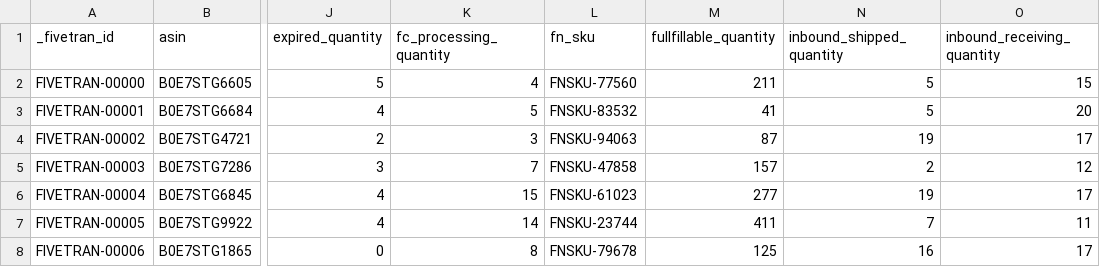
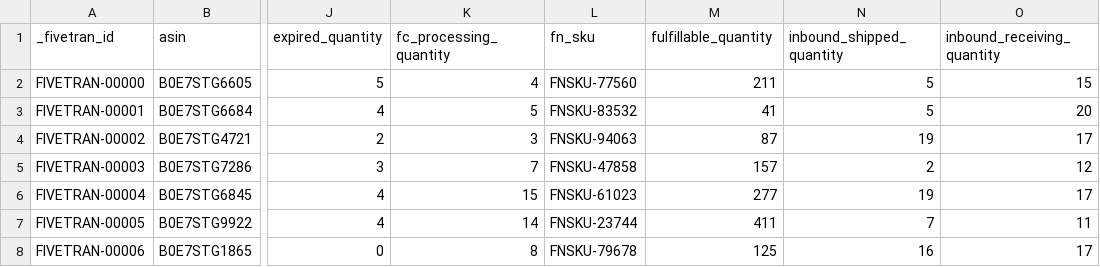
Before and after one commit to fivetran/dbt_amazon_selling_partner, a CSV file: integration_tests/seeds/fba_inventory_summary.csv, drawn as a sheet; only a part is shown, gaps mark what is left out; the diff names each change by its address in the sheet, - before the commit and + after, or states it on an @@ line.

```diff
--- a/integration_tests/seeds/fba_inventory_summary.csv
+++ b/integration_tests/seeds/fba_inventory_summary.csv
-M1: fullfillable_quantity
+M1: fulfillable_quantity
```
Also changed, not shown: 9 other files.
